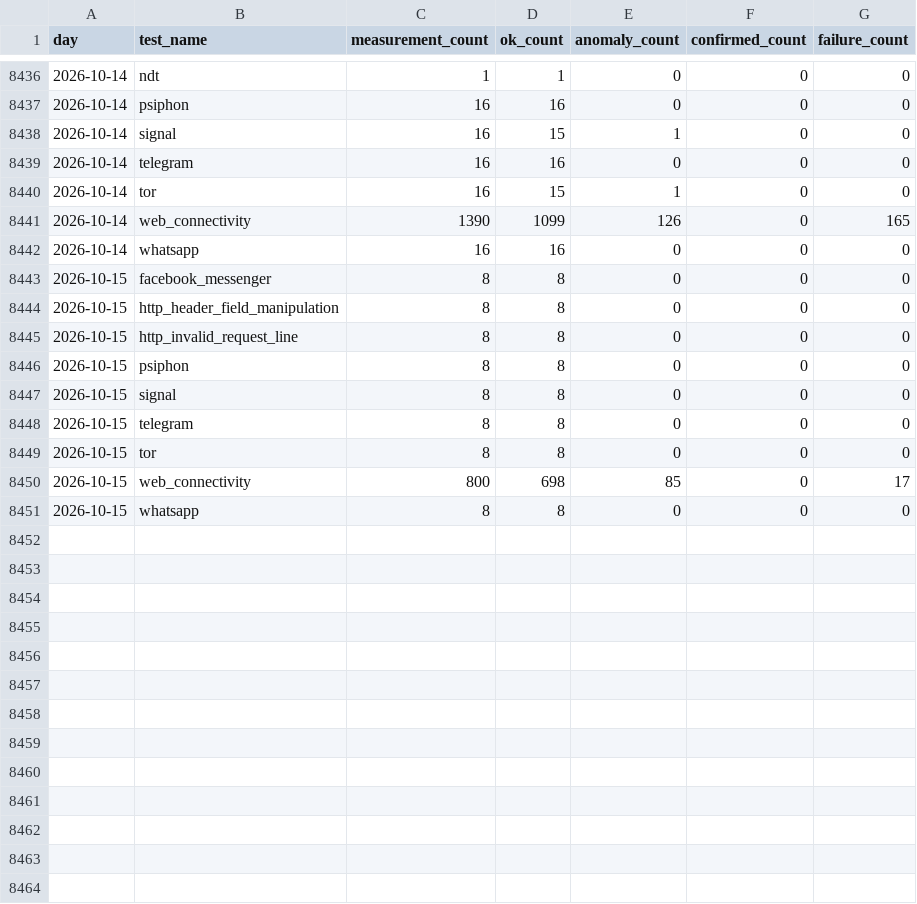
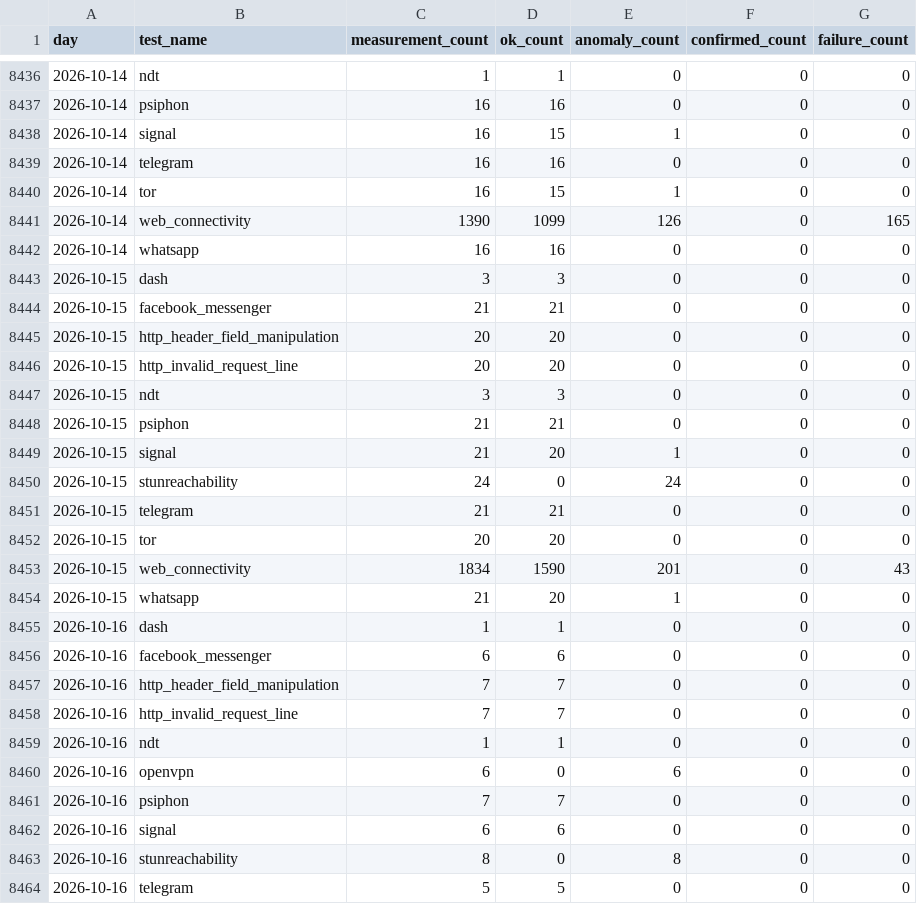
Before and after one commit to FreeTheDotYE/ye-censorship-evidence, a CSV file: data/aggregates/daily_by_test.csv, drawn as a sheet; only a part is shown, gaps mark what is left out; the diff covers the shown part only.

Commit message:
data: update OONI evidence

```diff
--- a/data/aggregates/daily_by_test.csv
+++ b/data/aggregates/daily_by_test.csv
@@ -8442,10 +8442,23 @@ day,test_name,measurement_count,ok_count,anomaly_count,confirmed_count,failure_c
 2026-10-14,whatsapp,16,16,0,0,0
-2026-10-15,facebook_messenger,8,8,0,0,0
-2026-10-15,http_header_field_manipulation,8,8,0,0,0
-2026-10-15,http_invalid_request_line,8,8,0,0,0
-2026-10-15,psiphon,8,8,0,0,0
-2026-10-15,signal,8,8,0,0,0
-2026-10-15,telegram,8,8,0,0,0
-2026-10-15,tor,8,8,0,0,0
-2026-10-15,web_connectivity,800,698,85,0,17
-2026-10-15,whatsapp,8,8,0,0,0
+2026-10-15,dash,3,3,0,0,0
+2026-10-15,facebook_messenger,21,21,0,0,0
+2026-10-15,http_header_field_manipulation,20,20,0,0,0
+2026-10-15,http_invalid_request_line,20,20,0,0,0
+2026-10-15,ndt,3,3,0,0,0
+2026-10-15,psiphon,21,21,0,0,0
+2026-10-15,signal,21,20,1,0,0
+2026-10-15,stunreachability,24,0,24,0,0
+2026-10-15,telegram,21,21,0,0,0
+2026-10-15,tor,20,20,0,0,0
+2026-10-15,web_connectivity,1834,1590,201,0,43
+2026-10-15,whatsapp,21,20,1,0,0
+2026-10-16,dash,1,1,0,0,0
+2026-10-16,facebook_messenger,6,6,0,0,0
+2026-10-16,http_header_field_manipulation,7,7,0,0,0
+2026-10-16,http_invalid_request_line,7,7,0,0,0
+2026-10-16,ndt,1,1,0,0,0
+2026-10-16,openvpn,6,0,6,0,0
+2026-10-16,psiphon,7,7,0,0,0
+2026-10-16,signal,6,6,0,0,0
+2026-10-16,stunreachability,8,0,8,0,0
+2026-10-16,telegram,5,5,0,0,0
```
Also changed, not shown: 3 added rows and 2 edited cells elsewhere in this file, data/aggregates/daily_by_network.csv, data/events/index.csv, 4 other files.
